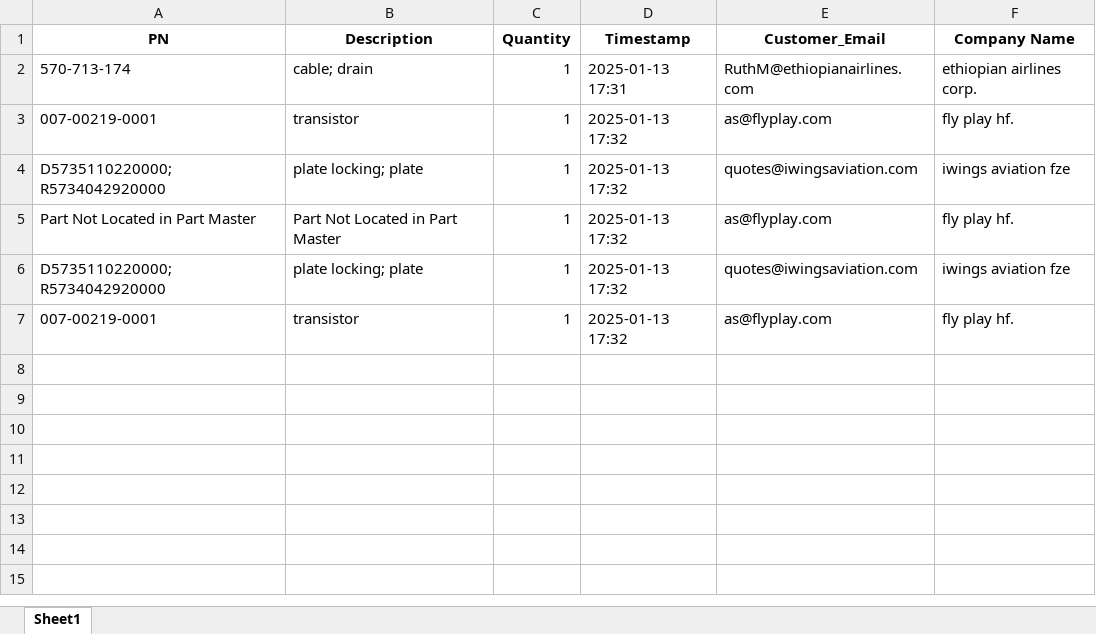
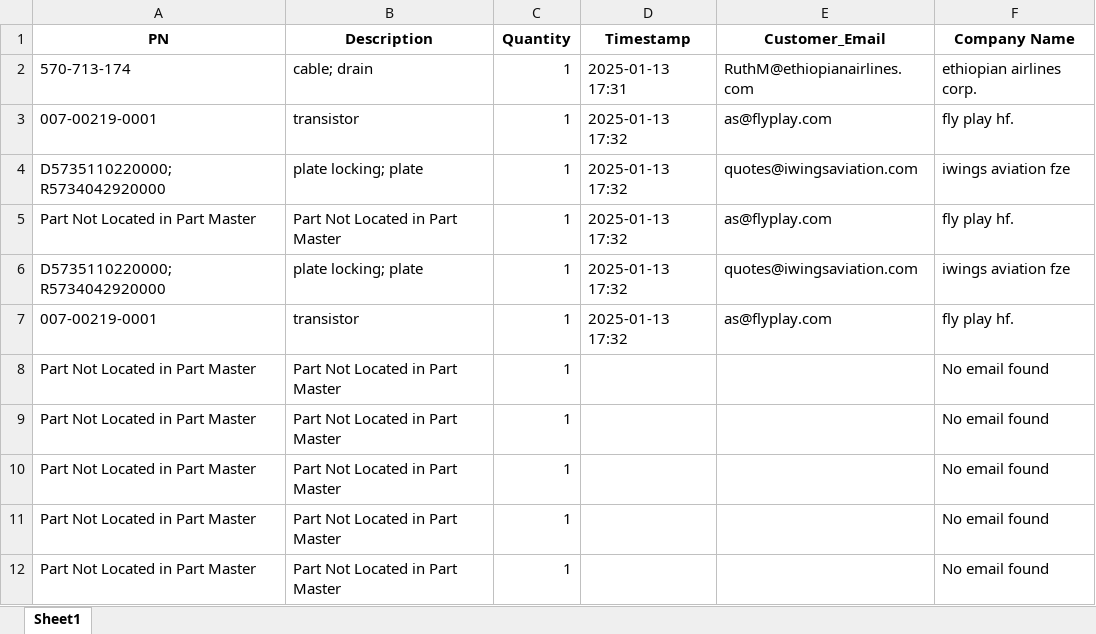
Before and after one commit to tadas-ajsupport/AJS-Tool, an Excel workbook: email_scrape_results.xlsx, sheet Sheet1, drawn as a sheet; values as stored, in another font and other column widths than the file's, no borders; the diff names each change by its address in the sheet, - before the commit and + after, or states it on an @@ line.

Commit message:
Updated Excel file

```diff
--- a/email_scrape_results.xlsx (sheet Sheet1)
+++ b/email_scrape_results.xlsx (sheet Sheet1)
+row 8: Part Not Located in Part Master | Part Not Located in Part Master | 1 |  |  | No email found
+row 9: Part Not Located in Part Master | Part Not Located in Part Master | 1 |  |  | No email found
+row 10: Part Not Located in Part Master | Part Not Located in Part Master | 1 |  |  | No email found
+row 11: Part Not Located in Part Master | Part Not Located in Part Master | 1 |  |  | No email found
+row 12: Part Not Located in Part Master | Part Not Located in Part Master | 1 |  |  | No email found
```
